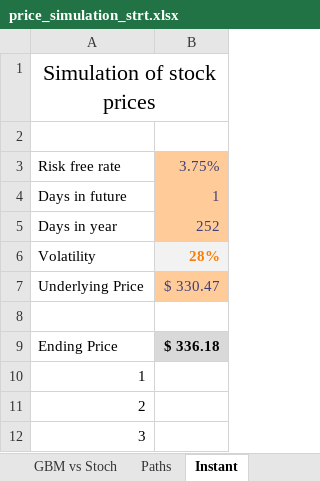
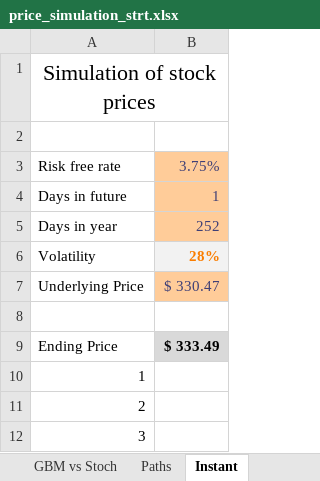
Before and after one commit to mjmacarty/stock_price_simulation, an Excel workbook: price_simulation_strt.xlsx, sheet Instant, drawn as a sheet; only a part is shown; values as stored, in another font and other column widths than the file's, no borders; the diff names each change by its address in the sheet, - before the commit and + after, or states it on an @@ line.

```diff
--- a/price_simulation_strt.xlsx (sheet Instant)
+++ b/price_simulation_strt.xlsx (sheet Instant)
-B9: $ 336.18
+B9: $ 333.49
```
Also changed, not shown: sheet Positive drift, 1 other file.
